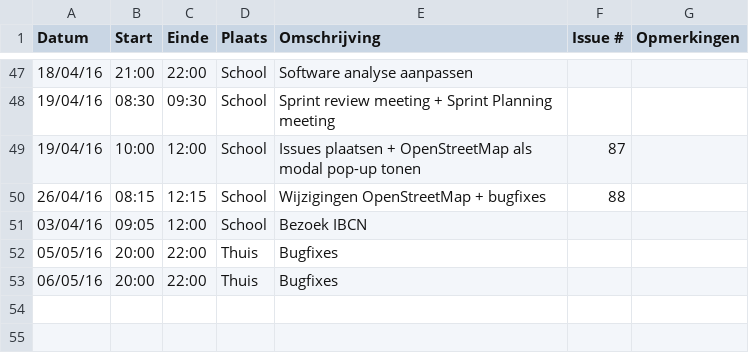
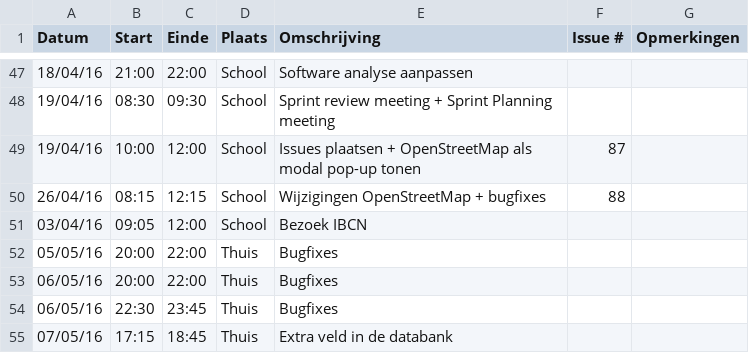
Before and after one commit to ghentlivinglab/Traffic-Travel-Time-Analyzer-3, a CSV file: Simon-VandemoorteleLogboek.csv, drawn as a sheet; only a part is shown, gaps mark what is left out; the diff names each change by its address in the sheet, - before the commit and + after, or states it on an @@ line.

Commit message:
Update Simon-VandemoorteleLogboek.csv

```diff
--- a/Simon-VandemoorteleLogboek.csv
+++ b/Simon-VandemoorteleLogboek.csv
+row 54: 06/05/16 | 22:30 | 23:45 | Thuis | Bugfixes
+row 55: 07/05/16 | 17:15 | 18:45 | Thuis | Extra veld in de databank
```
